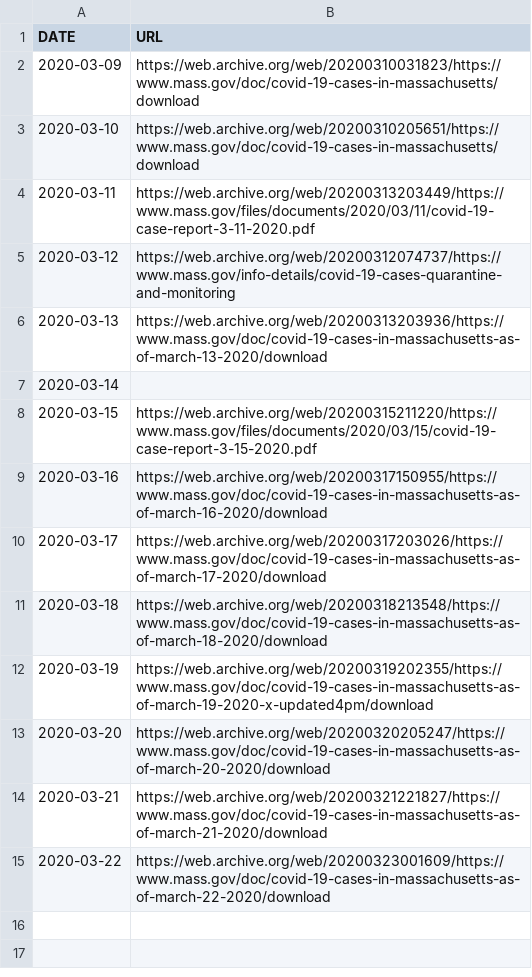
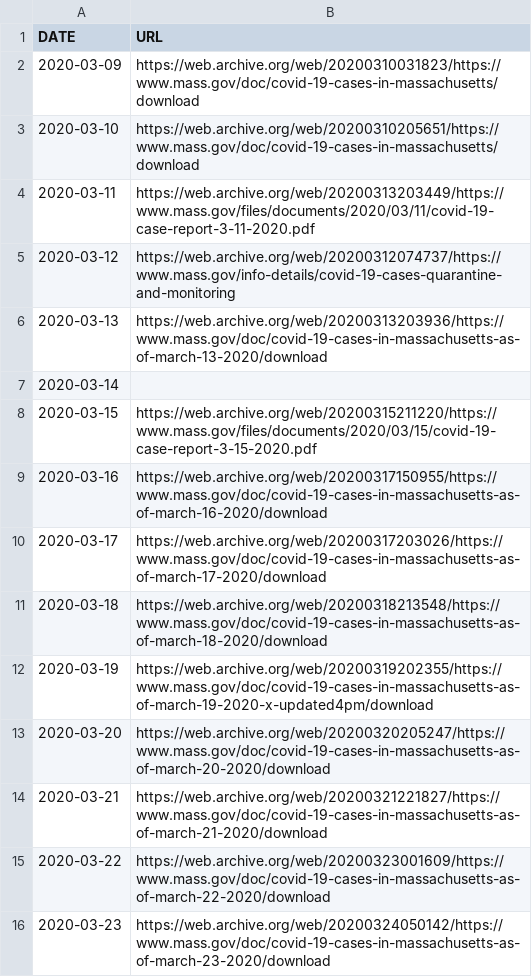
Before and after one commit to ercas/ma-covid-19, a CSV file: urls.csv, drawn as a sheet.

Commit message:
new data march 23

```diff
--- a/urls.csv
+++ b/urls.csv
@@ -15 +15,2 @@ DATE,URL
 2020-03-22,https://web.archive.org/web/20200323001609/https://www.mass.gov/doc/covid-19-cases-in-massachusetts-as-of-march-22-2020/download
+2020-03-23,https://web.archive.org/web/20200324050142/https://www.mass.gov/doc/covid-19-cases-in-massachusetts-as-of-march-23-2020/download
```
Also changed, not shown: data.csv.
